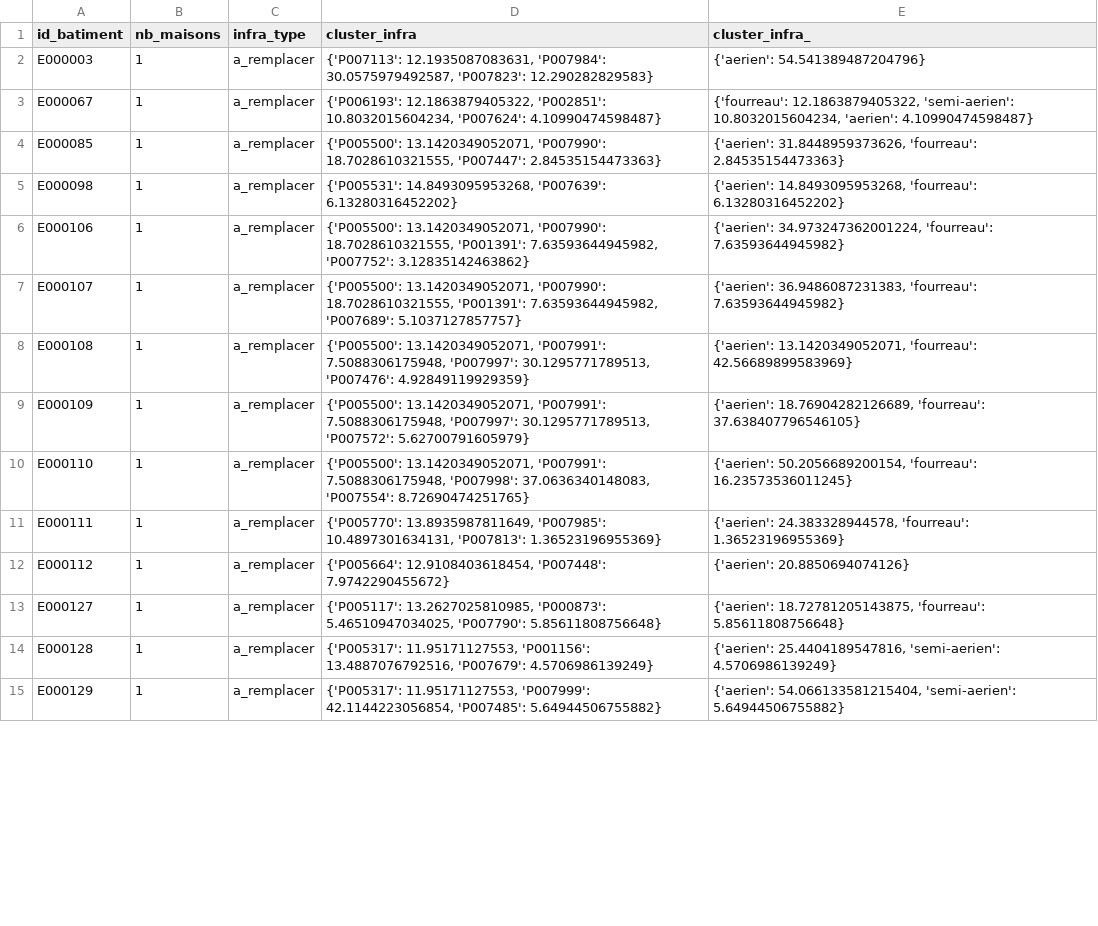
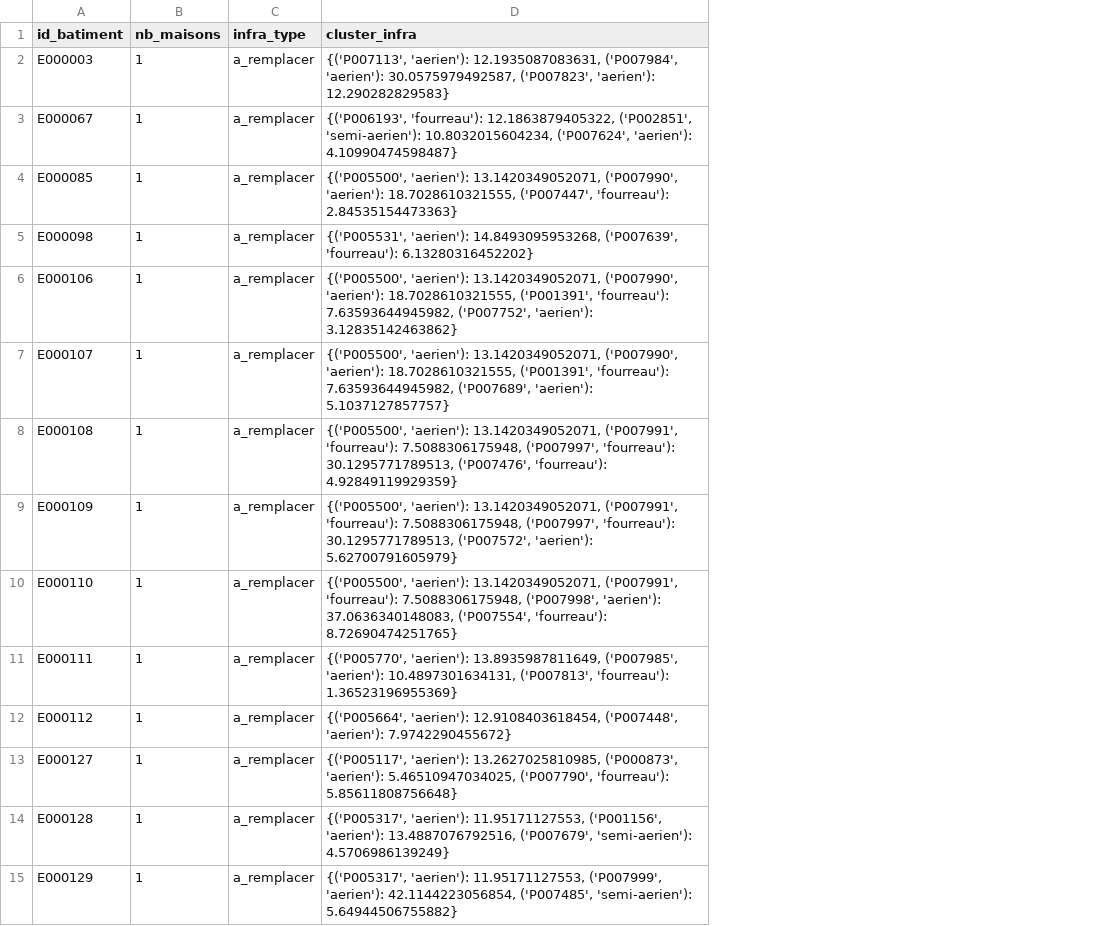
Before and after one commit to Jordy500/Optimisation-Op, a CSV file: batiments_cluster_infra.csv, drawn as a sheet; only a part is shown; the diff covers the shown part only; the diff names each change by its address in the sheet, - before the commit and + after, or states it on an @@ line.

Commit message:
infra id et type comme tuple d'un dictionnaire

```diff
--- a/batiments_cluster_infra.csv
+++ b/batiments_cluster_infra.csv
-column E (cluster_infra_), rows 2-15: {'aerien': 54.541389487204796} | {'fourreau': 12.1863879405322, 'semi-aerien': 10.8032015604234, 'aerien': 4.10990474598487} | {'aerien': 31.8448959373626, 'fourreau': 2.84535154473363} | {'aerien': 14.8493095953268, 'fourreau': 6.13280316452202} | {'aerien': 34.973247362001224, 'fourreau': 7.63593644945982} | {'aerien': 36.9486087231383, 'fourreau': 7.63593644945982} | {'aerien': 13.1420349052071, 'fourreau': 42.56689899583969} | {'aerien': 18.76904282126689, 'fourreau': 37.638407796546105} | {'aerien': 50.2056689200154, 'fourreau': 16.23573536011245} | {'aerien': 24.383328944578, 'fourreau': 1.36523196955369} | {'aerien': 20.8850694074126} | {'aerien': 18.72781205143875, 'fourreau': 5.85611808756648} | {'aerien': 25.4404189547816, 'semi-aerien': 4.5706986139249} | {'aerien': 54.066133581215404, 'semi-aerien': 5.64944506755882}
-D2 (cluster_infra): {'P007113': 12.1935087083631, 'P007984': 30.0575979492587, 'P007823': 12.290282829583}
+D2 (cluster_infra): {('P007113', 'aerien'): 12.1935087083631, ('P007984', 'aerien'): 30.0575979492587, ('P007823', 'aerien'): 12.290282829583}
-D3 (cluster_infra): {'P006193': 12.1863879405322, 'P002851': 10.8032015604234, 'P007624': 4.10990474598487}
+D3 (cluster_infra): {('P006193', 'fourreau'): 12.1863879405322, ('P002851', 'semi-aerien'): 10.8032015604234, ('P007624', 'aerien'): 4.10990474598487}
-D4 (cluster_infra): {'P005500': 13.1420349052071, 'P007990': 18.7028610321555, 'P007447': 2.84535154473363}
+D4 (cluster_infra): {('P005500', 'aerien'): 13.1420349052071, ('P007990', 'aerien'): 18.7028610321555, ('P007447', 'fourreau'): 2.84535154473363}
-D5 (cluster_infra): {'P005531': 14.8493095953268, 'P007639': 6.13280316452202}
+D5 (cluster_infra): {('P005531', 'aerien'): 14.8493095953268, ('P007639', 'fourreau'): 6.13280316452202}
-D6 (cluster_infra): {'P005500': 13.1420349052071, 'P007990': 18.7028610321555, 'P001391': 7.63593644945982, 'P007752': 3.12835142463862}
+D6 (cluster_infra): {('P005500', 'aerien'): 13.1420349052071, ('P007990', 'aerien'): 18.7028610321555, ('P001391', 'fourreau'): 7.63593644945982, ('P007752', 'aerien'): 3.12835142463862}
-D7 (cluster_infra): {'P005500': 13.1420349052071, 'P007990': 18.7028610321555, 'P001391': 7.63593644945982, 'P007689': 5.1037127857757}
+D7 (cluster_infra): {('P005500', 'aerien'): 13.1420349052071, ('P007990', 'aerien'): 18.7028610321555, ('P001391', 'fourreau'): 7.63593644945982, ('P007689', 'aerien'): 5.1037127857757}
-D8 (cluster_infra): {'P005500': 13.1420349052071, 'P007991': 7.5088306175948, 'P007997': 30.1295771789513, 'P007476': 4.92849119929359}
+D8 (cluster_infra): {('P005500', 'aerien'): 13.1420349052071, ('P007991', 'fourreau'): 7.5088306175948, ('P007997', 'fourreau'): 30.1295771789513, ('P007476', 'fourreau'): 4.92849119929359}
-D9 (cluster_infra): {'P005500': 13.1420349052071, 'P007991': 7.5088306175948, 'P007997': 30.1295771789513, 'P007572': 5.62700791605979}
+D9 (cluster_infra): {('P005500', 'aerien'): 13.1420349052071, ('P007991', 'fourreau'): 7.5088306175948, ('P007997', 'fourreau'): 30.1295771789513, ('P007572', 'aerien'): 5.62700791605979}
-D10 (cluster_infra): {'P005500': 13.1420349052071, 'P007991': 7.5088306175948, 'P007998': 37.0636340148083, 'P007554': 8.72690474251765}
+D10 (cluster_infra): {('P005500', 'aerien'): 13.1420349052071, ('P007991', 'fourreau'): 7.5088306175948, ('P007998', 'aerien'): 37.0636340148083, ('P007554', 'fourreau'): 8.72690474251765}
-D11 (cluster_infra): {'P005770': 13.8935987811649, 'P007985': 10.4897301634131, 'P007813': 1.36523196955369}
+D11 (cluster_infra): {('P005770', 'aerien'): 13.8935987811649, ('P007985', 'aerien'): 10.4897301634131, ('P007813', 'fourreau'): 1.36523196955369}
-D12 (cluster_infra): {'P005664': 12.9108403618454, 'P007448': 7.9742290455672}
+D12 (cluster_infra): {('P005664', 'aerien'): 12.9108403618454, ('P007448', 'aerien'): 7.9742290455672}
-D13 (cluster_infra): {'P005117': 13.2627025810985, 'P000873': 5.46510947034025, 'P007790': 5.85611808756648}
+D13 (cluster_infra): {('P005117', 'aerien'): 13.2627025810985, ('P000873', 'aerien'): 5.46510947034025, ('P007790', 'fourreau'): 5.85611808756648}
-D14 (cluster_infra): {'P005317': 11.95171127553, 'P001156': 13.4887076792516, 'P007679': 4.5706986139249}
+D14 (cluster_infra): {('P005317', 'aerien'): 11.95171127553, ('P001156', 'aerien'): 13.4887076792516, ('P007679', 'semi-aerien'): 4.5706986139249}
-D15 (cluster_infra): {'P005317': 11.95171127553, 'P007999': 42.1144223056854, 'P007485': 5.64944506755882}
+D15 (cluster_infra): {('P005317', 'aerien'): 11.95171127553, ('P007999', 'aerien'): 42.1144223056854, ('P007485', 'semi-aerien'): 5.64944506755882}
```
Also changed, not shown: 71 edited cells elsewhere in this file, all_for_one_avec_cout.csv, 2 other files.
